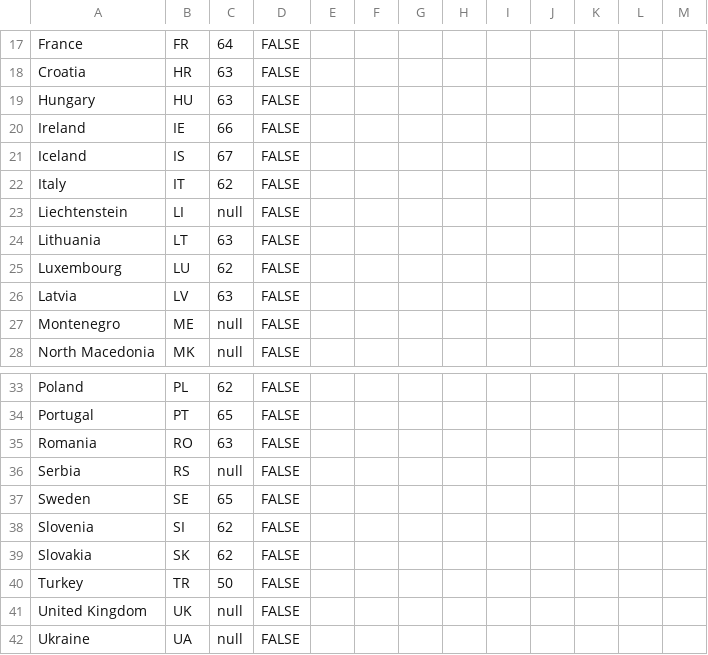
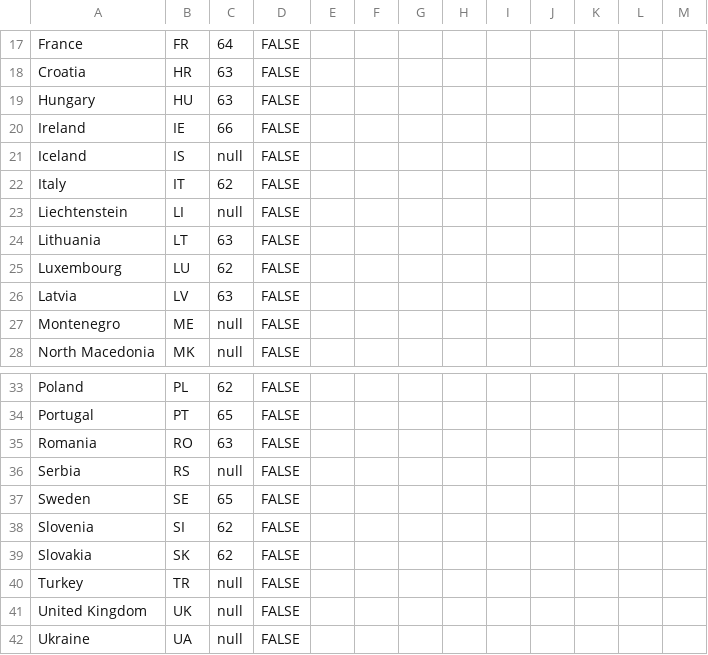
Before and after one commit to EuranetPlus/map-pension-age, a CSV file: static/data/thematic/data.csv, drawn as a sheet; only a part is shown, gaps mark what is left out.

Commit message:
Update data.csv

```diff
--- a/static/data/thematic/data.csv
+++ b/static/data/thematic/data.csv
@@ -20,3 +20,3 @@ Hungary,HU,63,FALSE,,,,,,,,,
 Ireland,IE,66,FALSE,,,,,,,,,
-Iceland,IS,67,FALSE,,,,,,,,,
+Iceland,IS,null,FALSE,,,,,,,,,
 Italy,IT,62,FALSE,,,,,,,,,
@@ -39,3 +39,3 @@ Slovenia,SI,62,FALSE,,,,,,,,,
 Slovakia,SK,62,FALSE,,,,,,,,,
-Turkey,TR,50,FALSE,,,,,,,,,
+Turkey,TR,null,FALSE,,,,,,,,,
 United Kingdom,UK,null,FALSE,,,,,,,,,
```
